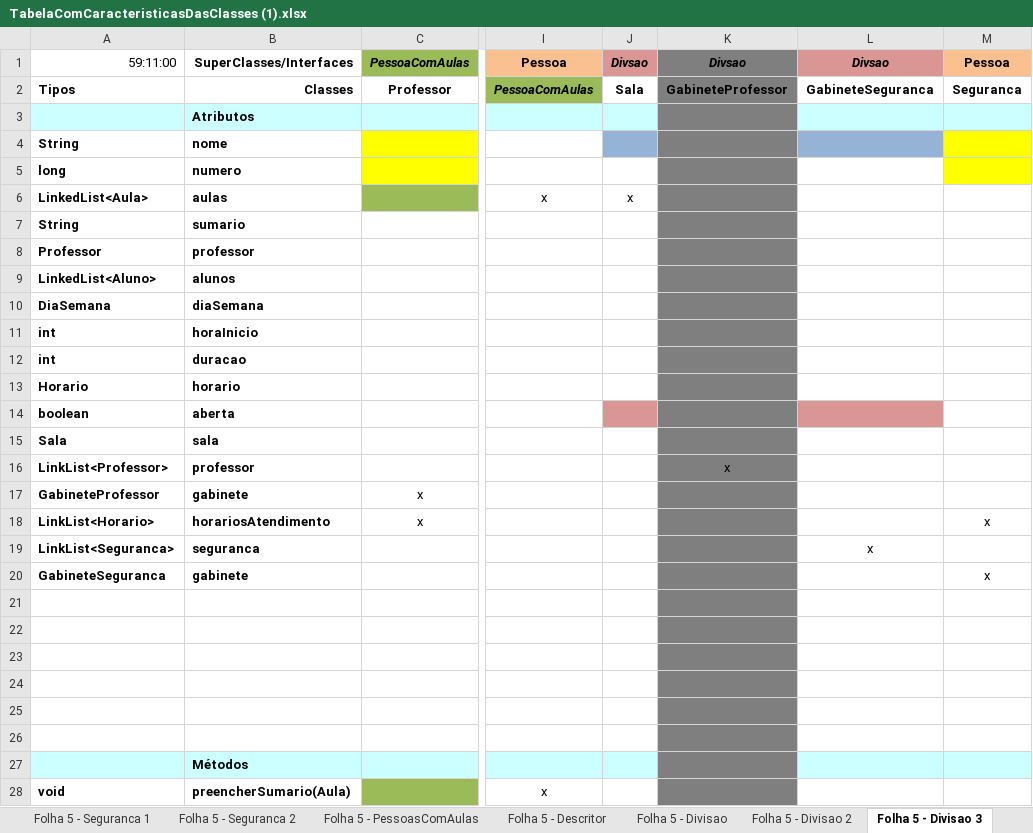
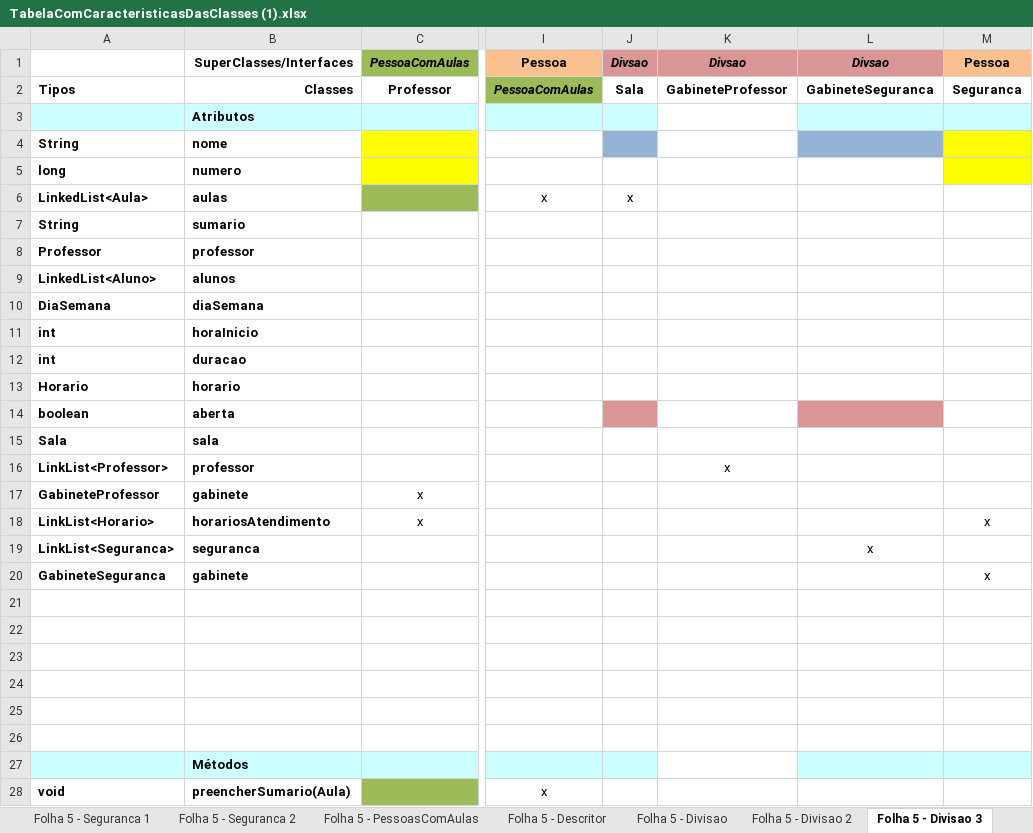
Before and after one commit to Reuter00/JavaP2, an Excel workbook: TabelaComCaracteristicasDasClasses (1).xlsx, sheet Folha 5 - Divisao 3, drawn as a sheet; only a part is shown, gaps mark what is left out; values as stored, in another font and other column widths than the file's, no borders; the diff covers the shown part only; the diff names each change by its address in the sheet, - before the commit and + after, or states it on an @@ line.

```diff
--- a/TabelaComCaracteristicasDasClasses (1).xlsx (sheet Folha 5 - Divisao 3)
+++ b/TabelaComCaracteristicasDasClasses (1).xlsx (sheet Folha 5 - Divisao 3)
-A1: 59:11:00
+A1: (empty)
-K1 fill: #7F7F7F
+K1 fill: #D99694
-K2:K28 fill: #7F7F7F
+K2:K28 fill: none
```
Also changed, not shown: cell formats elsewhere in this sheet, other sheet tabs.
